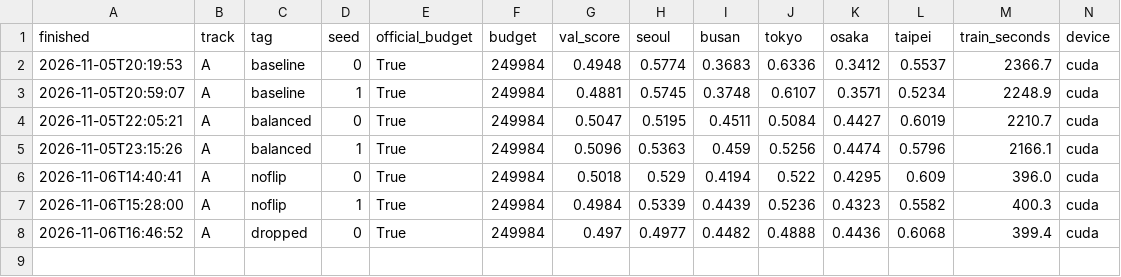
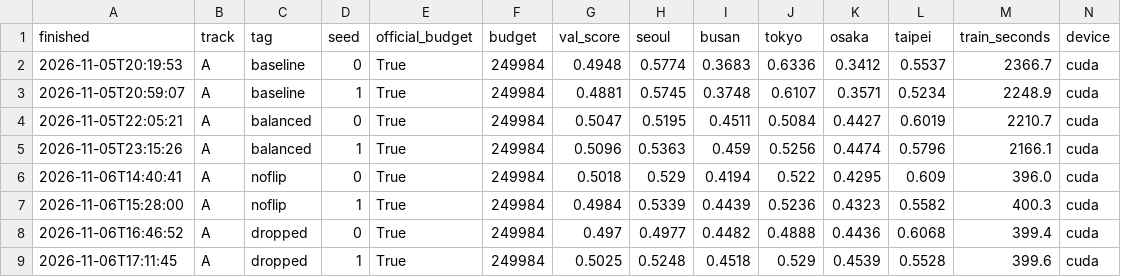
Before and after one commit to abukarhassan2222/mas1004-assignment2, a CSV file: experiments.csv, drawn as a sheet; only a part is shown; rows hold the shown columns only; the diff names each change by its address in the sheet, - before the commit and + after, or states it on an @@ line.

```diff
--- a/experiments.csv
+++ b/experiments.csv
+row 9: 2026-11-06T17:11:45 | A | dropped | 1 | True | 249984 | 0.5025 | 0.5248 | 0.4518 | 0.529 | 0.4539 | 0.5528 | 399.6 | cuda
```
Also changed, not shown: 2 other files.
